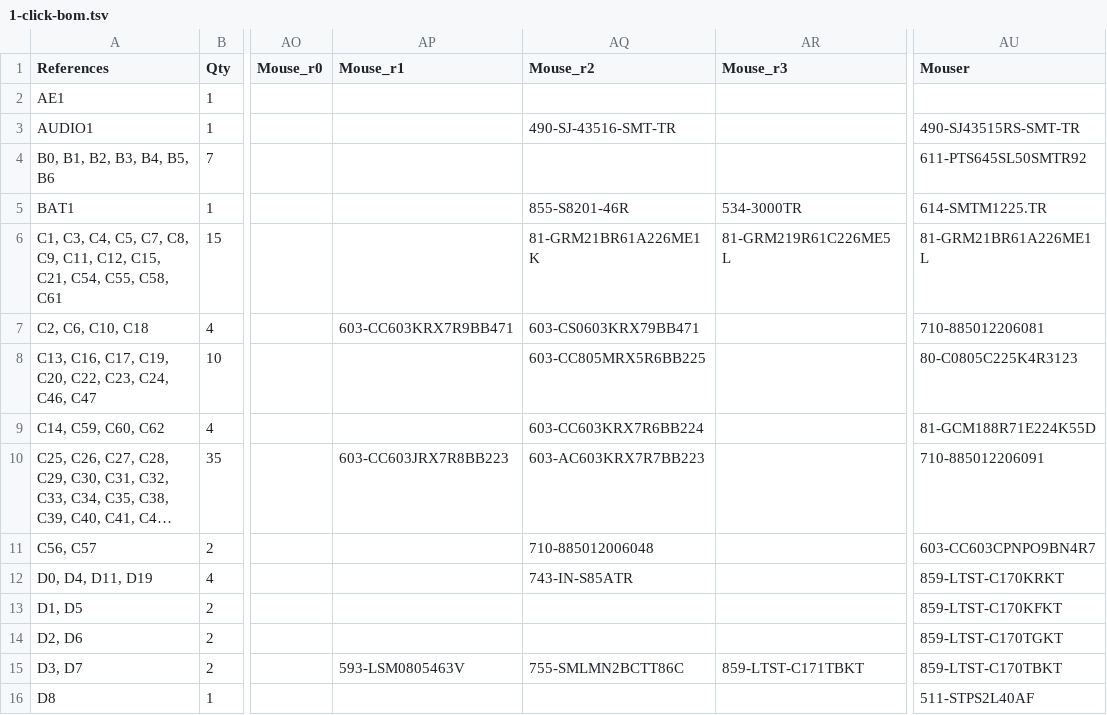
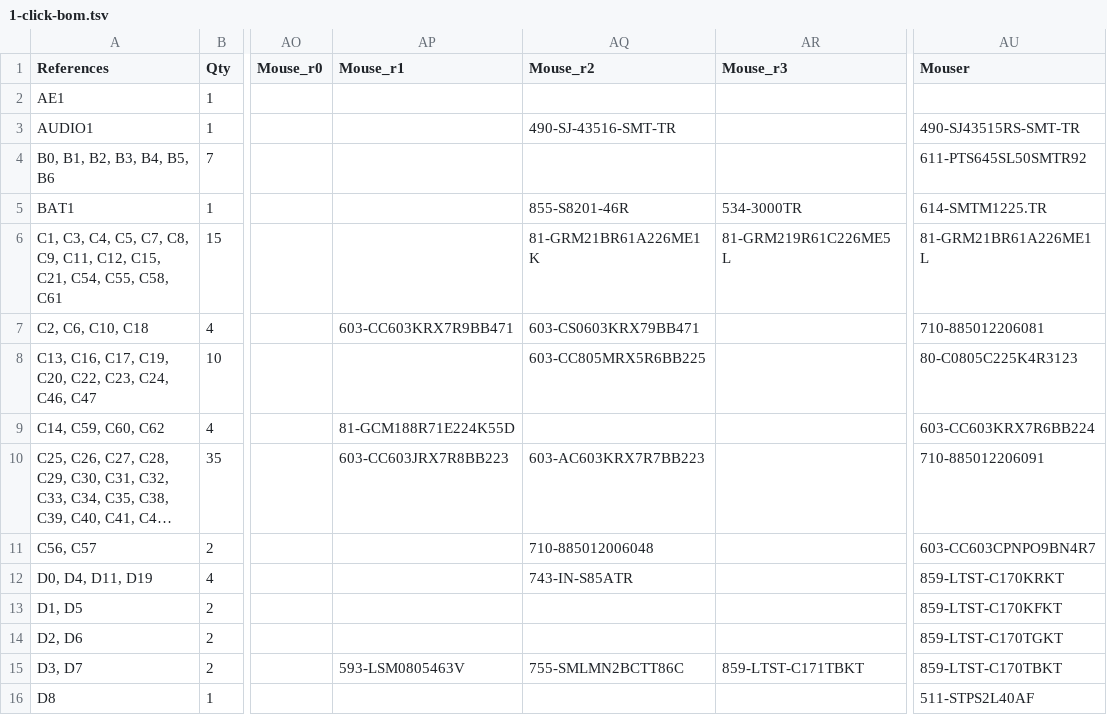
Before and after one commit to emard/ulx3s, a TSV file: 1-click-bom.tsv, drawn as a sheet; only a part is shown, gaps mark what is left out; long unchanged cells end in …; the diff names each change by its address in the sheet, - before the commit and + after, or states it on an @@ line.

Commit message:
1-click-bom.tsv: update mouser PN for available 220nF

```diff
--- a/1-click-bom.tsv
+++ b/1-click-bom.tsv
-AP9 (Mouse_r1): (empty)
+AP9 (Mouse_r1): 81-GCM188R71E224K55D
-AQ9 (Mouse_r2): 603-CC603KRX7R6BB224
+AQ9 (Mouse_r2): (empty)
-AU9 (Mouser): 81-GCM188R71E224K55D
+AU9 (Mouser): 603-CC603KRX7R6BB224
```
